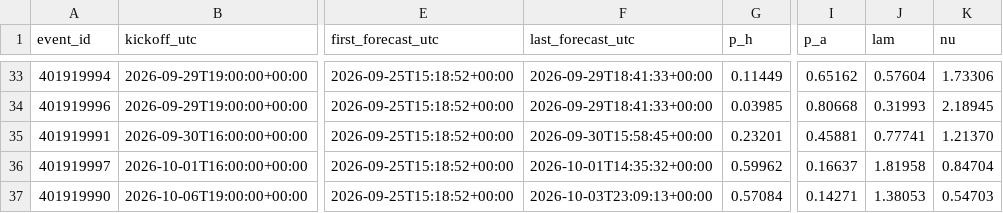
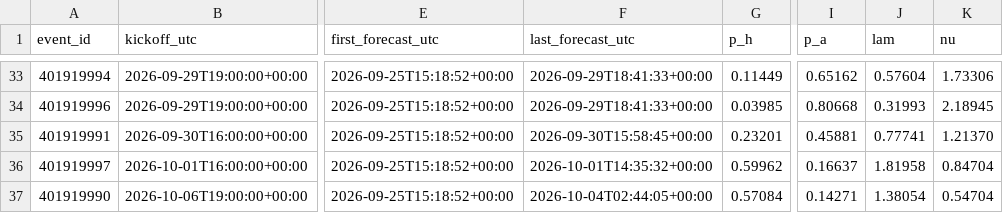
Before and after one commit to mahmedken/betting-analytics, a CSV file: data/ledger/afcon_predictions.csv, drawn as a sheet; only a part is shown, gaps mark what is left out; the diff names each change by its address in the sheet, - before the commit and + after, or states it on an @@ line.

```diff
--- a/data/ledger/afcon_predictions.csv
+++ b/data/ledger/afcon_predictions.csv
-F37 (last_forecast_utc): 2026-10-03T23:09:13+00:00
+F37 (last_forecast_utc): 2026-10-04T02:44:05+00:00
-J37 (lam): 1.38053
+J37 (lam): 1.38054
-K37 (nu): 0.54703
+K37 (nu): 0.54704
```
Also changed, not shown: data/ledger/predictions.csv, 9 other files.
